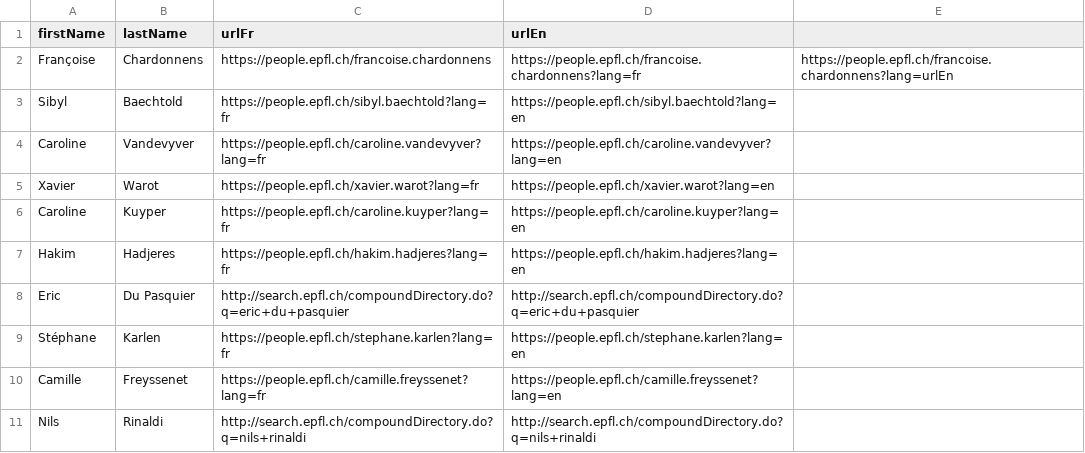
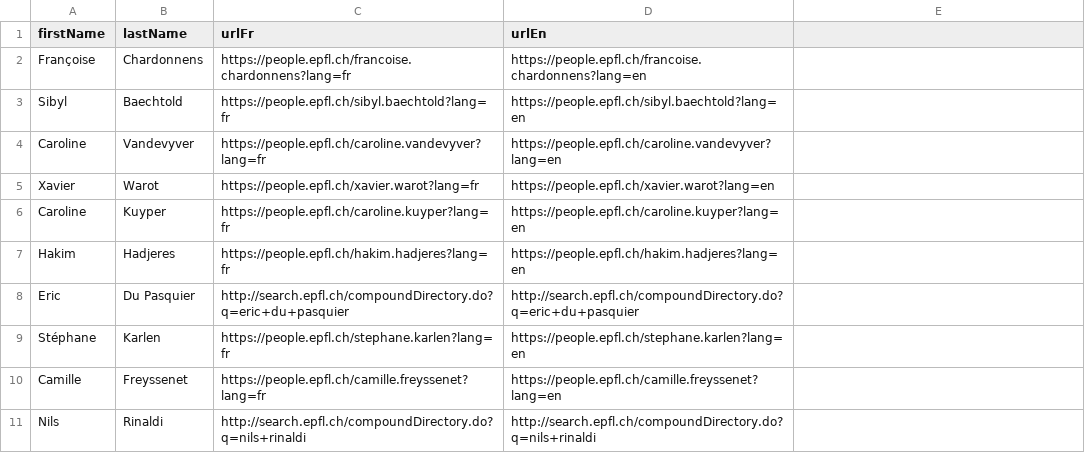
Before and after one commit to epfl-si/wp-polylex, a CSV file: app/private/authors.csv, drawn as a sheet.

Commit message:
Fix authors

```diff
--- a/app/private/authors.csv
+++ b/app/private/authors.csv
@@ -1,3 +1,3 @@
 firstName,lastName,urlFr,urlEn
-Françoise,Chardonnens,https://people.epfl.ch/francoise.chardonnens,https://people.epfl.ch/francoise.chardonnens?lang=fr,https://people.epfl.ch/francoise.chardonnens?lang=urlEn
+Françoise,Chardonnens,https://people.epfl.ch/francoise.chardonnens?lang=fr,https://people.epfl.ch/francoise.chardonnens?lang=en
 Sibyl,Baechtold,https://people.epfl.ch/sibyl.baechtold?lang=fr,https://people.epfl.ch/sibyl.baechtold?lang=en
```
